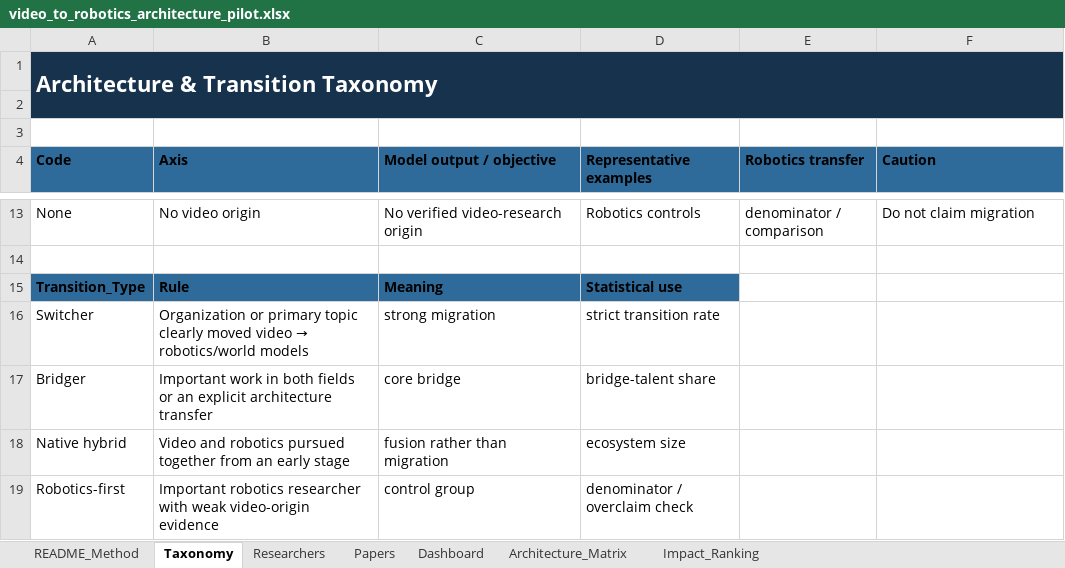
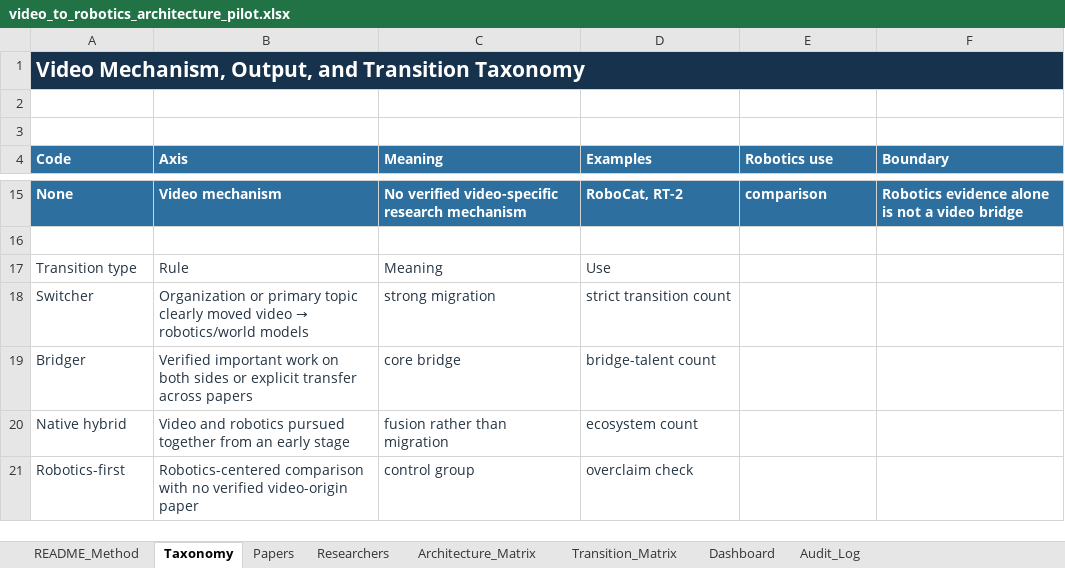
Before and after one commit to 2seungeun/2seungeun, an Excel workbook: notes/01-video-to-robotics-transition/video_to_robotics_architecture_pilot.xlsx, sheet Taxonomy, drawn as a sheet; only a part is shown, gaps mark what is left out; values as stored, in another font and other column widths than the file's, no borders; removed rows and columns are numbered as before the commit, all else as after; the diff covers the shown part only; the diff names each change by its address in the sheet, - before the commit and + after, or states it on an @@ line.

Commit message:
Audit video-to-robotics taxonomy and evidence

```diff
--- a/notes/01-video-to-robotics-transition/video_to_robotics_architecture_pilot.xlsx (sheet Taxonomy)
+++ b/notes/01-video-to-robotics-transition/video_to_robotics_architecture_pilot.xlsx (sheet Taxonomy)
-sheet tab: Impact_Ranking
+sheet tab: Transition_Matrix
+sheet tab: Audit_Log
@@ sheet tab order changed: README_Method | Taxonomy | Papers | Researchers | Architecture_Matrix | Transition_Matrix | Dashboard | Audit_Log @@
-A1 (Code): Architecture & Transition Taxonomy
+A1 (Code): Video Mechanism, Output, and Transition Taxonomy
@@ A1 text size: smaller @@
-A1:F2 merged
+A1:F1 merged
-A2:F2 fill: #17324D
+A2:F2 fill: none
-A4:F4 text colour: black
+A4:F4 text colour: #FFFFFF
-C4: Model output / objective
+C4: Meaning
-D4: Representative examples
+D4: Examples
-E4: Robotics transfer
+E4: Robotics use
-F4: Caution
+F4: Boundary
@@ A15:F15 text colour: black → #FFFFFF, fill: none → #2D6F9F, bold: off → on @@
-B15 (Axis): No video origin
+B15 (Axis): Video mechanism
-C15 (Meaning): No verified video-research origin
+C15 (Meaning): No verified video-specific research mechanism
-D15 (Examples): Robotics controls
+D15 (Examples): RoboCat, RT-2
-E15 (Robotics use): denominator / comparison
+E15 (Robotics use): comparison
-F15 (Boundary): Do not claim migration
+F15 (Boundary): Robotics evidence alone is not a video bridge
-A17 (Code): Transition_Type
+A17 (Code): Transition type
-A17:D21 text colour: black
+A17:D21 text colour: #243442
@@ A17:D17 fill: #2F6B9A → none, bold: on → off @@
-D17 (Examples): Statistical use
+D17 (Examples): Use
-D18 (Examples): strict transition rate
+D18 (Examples): strict transition count
-B19 (Axis): Important work in both fields or an explicit architecture transfer
+B19 (Axis): Verified important work on both sides or explicit transfer across papers
-D19 (Examples): bridge-talent share
+D19 (Examples): bridge-talent count
-D20 (Examples): ecosystem size
+D20 (Examples): ecosystem count
-B21 (Axis): Important robotics researcher with weak video-origin evidence
+B21 (Axis): Robotics-centered comparison with no verified video-origin paper
-D21 (Examples): denominator / overclaim check
+D21 (Examples): overclaim check
```
Also changed, not shown: 2 added rows, 30 edited cells and cell formats elsewhere in this sheet, sheet Papers, sheet Researchers, sheet Architecture_Matrix, sheet Dashboard, sheet README_Method, formulas that keep their value, charts or pictures, 8 other files.
